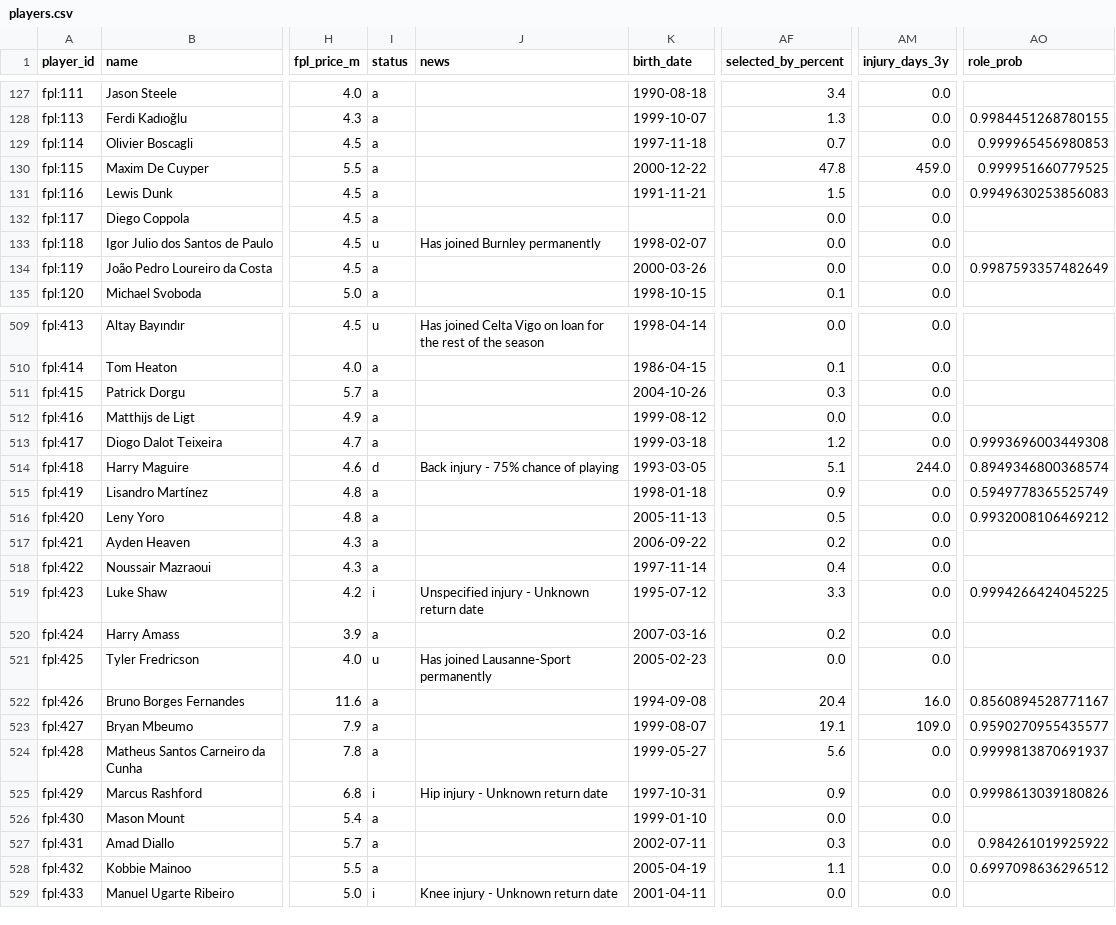
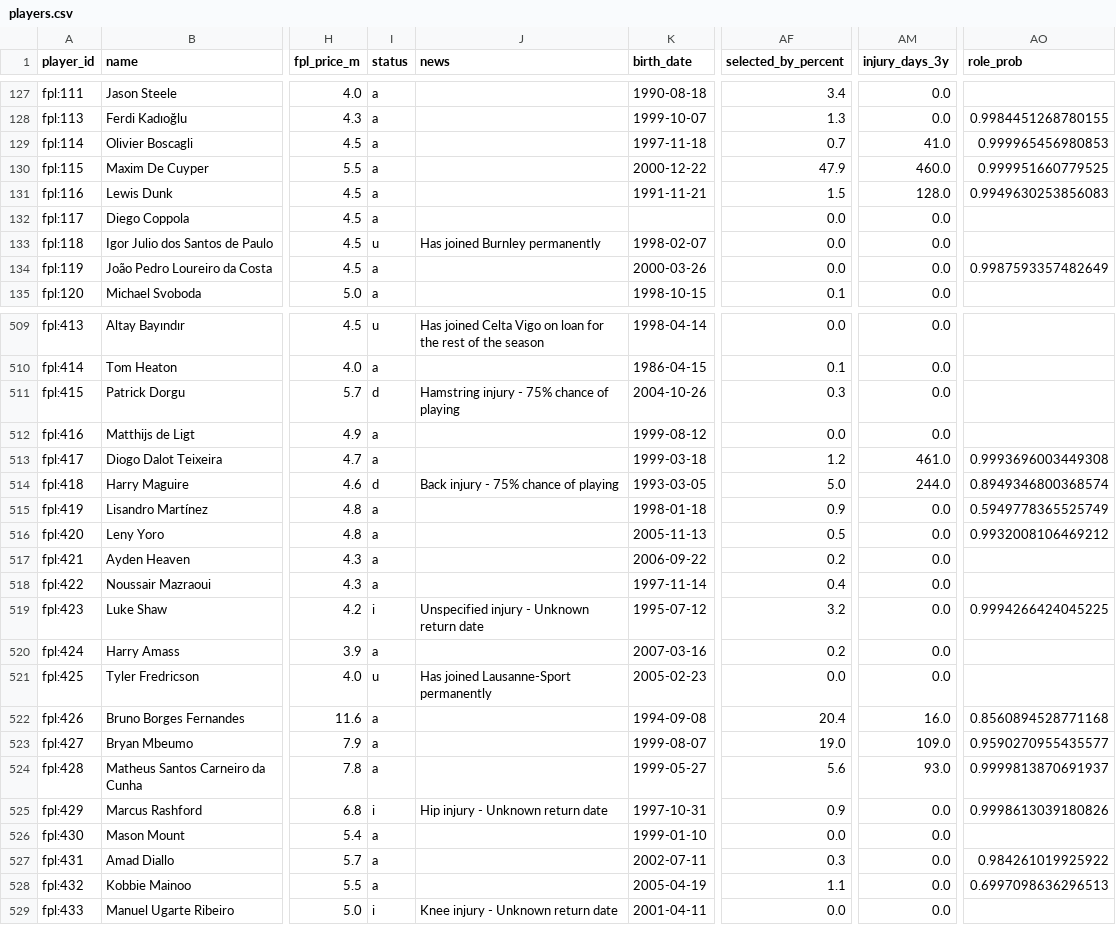
Before and after one commit to MohamedAzizAmri/PL-Scouting-System, a CSV file: data/processed/players.csv, drawn as a sheet; only a part is shown, gaps mark what is left out; the diff covers the shown part only; the diff names each change by its address in the sheet, - before the commit and + after, or states it on an @@ line.

```diff
--- a/data/processed/players.csv
+++ b/data/processed/players.csv
-AM129 (injury_days_3y): 0.0
+AM129 (injury_days_3y): 41.0
-AF130 (selected_by_percent): 47.8
+AF130 (selected_by_percent): 47.9
-AM130 (injury_days_3y): 459.0
+AM130 (injury_days_3y): 460.0
-AM131 (injury_days_3y): 0.0
+AM131 (injury_days_3y): 128.0
-I511 (status): a
+I511 (status): d
-J511 (news): (empty)
+J511 (news): Hamstring injury - 75% chance of playing
-AM513 (injury_days_3y): 0.0
+AM513 (injury_days_3y): 461.0
-AF514 (selected_by_percent): 5.1
+AF514 (selected_by_percent): 5.0
-AF519 (selected_by_percent): 3.3
+AF519 (selected_by_percent): 3.2
-AO522 (role_prob): 0.8560894528771167
+AO522 (role_prob): 0.8560894528771168
-AF523 (selected_by_percent): 19.1
+AF523 (selected_by_percent): 19.0
-AM524 (injury_days_3y): 0.0
+AM524 (injury_days_3y): 93.0
-AO528 (role_prob): 0.6997098636296512
+AO528 (role_prob): 0.6997098636296513
```
Also changed, not shown: 109 edited cells elsewhere in this file, 1 other file.
